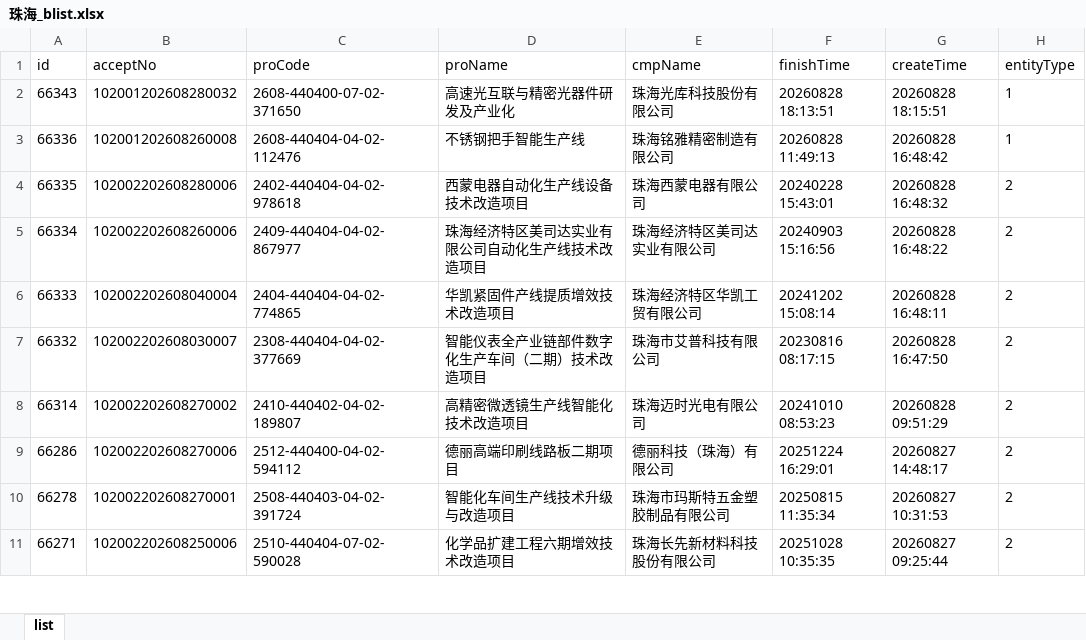
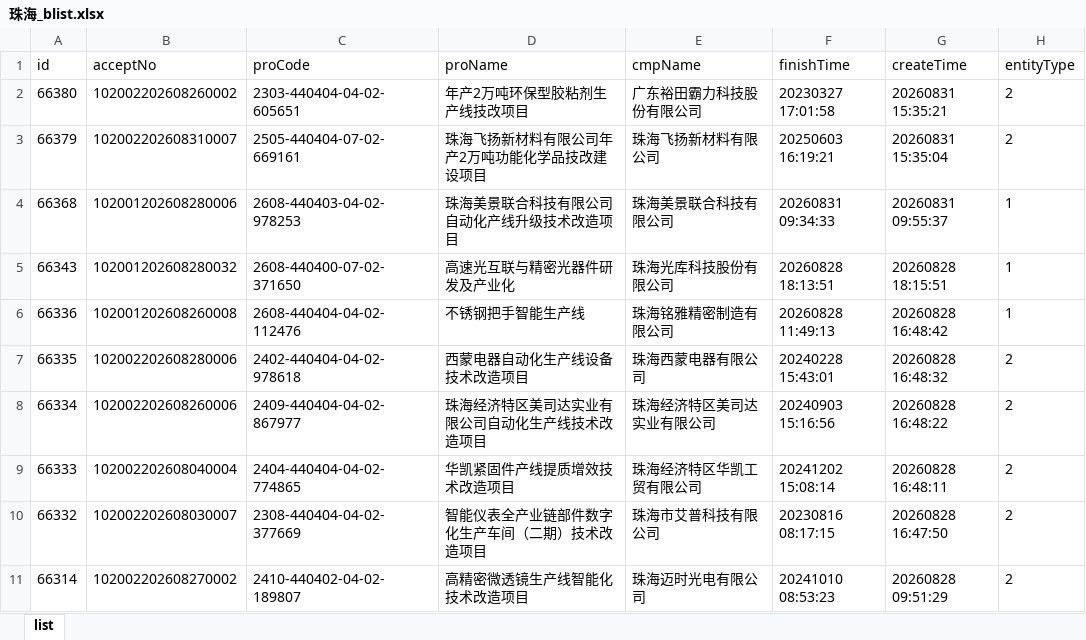
Before and after one commit to goonhope/blist, an Excel workbook: 珠海_blist.xlsx, sheet list, drawn as a sheet; only a part is shown; the shorter side is filled out with more unchanged rows; values as stored, in another font and other column widths than the file's, no borders; the diff names each change by its address in the sheet, - before the commit and + after, or states it on an @@ line.

```diff
--- a/珠海_blist.xlsx (sheet list)
+++ b/珠海_blist.xlsx (sheet list)
+row 2: 66380 | 102002202608260002 | 2303-440404-04-02-605651 | 年产2万吨环保型胶粘剂生产线技改项目 | 广东裕田霸力科技股份有限公司 | 20230327 17:01:58 | 20260831 15:35:21 | 2
+row 3: 66379 | 102002202608310007 | 2505-440404-07-02-669161 | 珠海飞扬新材料有限公司年产2万吨功能化学品技改建设项目 | 珠海飞扬新材料有限公司 | 20250603 16:19:21 | 20260831 15:35:04 | 2
+row 4: 66368 | 102001202608280006 | 2608-440403-04-02-978253 | 珠海美景联合科技有限公司自动化产线升级技术改造项目 | 珠海美景联合科技有限公司 | 20260831 09:34:33 | 20260831 09:55:37 | 1
```
Also changed, not shown: 1 other file.
